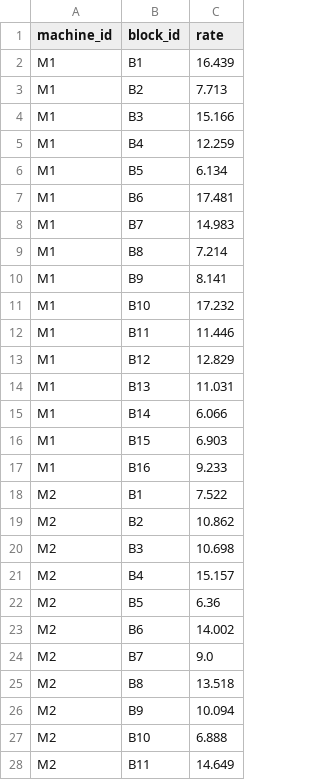
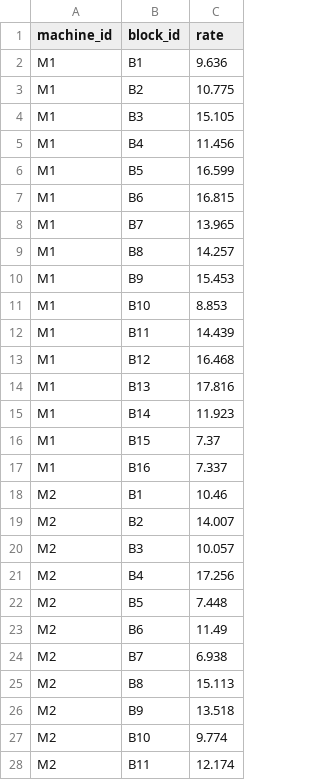
Before and after one commit to UBC-FRESH/fhops, a CSV file: examples/synthetic/large/data/prod_rates.csv, drawn as a sheet; only a part is shown; the diff covers the shown part only.

```diff
--- a/examples/synthetic/large/data/prod_rates.csv
+++ b/examples/synthetic/large/data/prod_rates.csv
@@ -1,28 +1,28 @@
 machine_id,block_id,rate
-M1,B1,16.439
-M1,B2,7.713
-M1,B3,15.166
-M1,B4,12.259
-M1,B5,6.134
-M1,B6,17.481
-M1,B7,14.983
-M1,B8,7.214
-M1,B9,8.141
-M1,B10,17.232
-M1,B11,11.446
-M1,B12,12.829
-M1,B13,11.031
-M1,B14,6.066
-M1,B15,6.903
-M1,B16,9.233
-M2,B1,7.522
-M2,B2,10.862
-M2,B3,10.698
-M2,B4,15.157
-M2,B5,6.36
-M2,B6,14.002
-M2,B7,9.0
-M2,B8,13.518
-M2,B9,10.094
-M2,B10,6.888
-M2,B11,14.649
+M1,B1,9.636
+M1,B2,10.775
+M1,B3,15.105
+M1,B4,11.456
+M1,B5,16.599
+M1,B6,16.815
+M1,B7,13.965
+M1,B8,14.257
+M1,B9,15.453
+M1,B10,8.853
+M1,B11,14.439
+M1,B12,16.468
+M1,B13,17.816
+M1,B14,11.923
+M1,B15,7.37
+M1,B16,7.337
+M2,B1,10.46
+M2,B2,14.007
+M2,B3,10.057
+M2,B4,17.256
+M2,B5,7.448
+M2,B6,11.49
+M2,B7,6.938
+M2,B8,15.113
+M2,B9,13.518
+M2,B10,9.774
+M2,B11,12.174
```
Also changed, not shown: 69 edited cells elsewhere in this file, examples/synthetic/large/data/blocks.csv, examples/synthetic/large/data/crew_assignments.csv, 36 other files.
